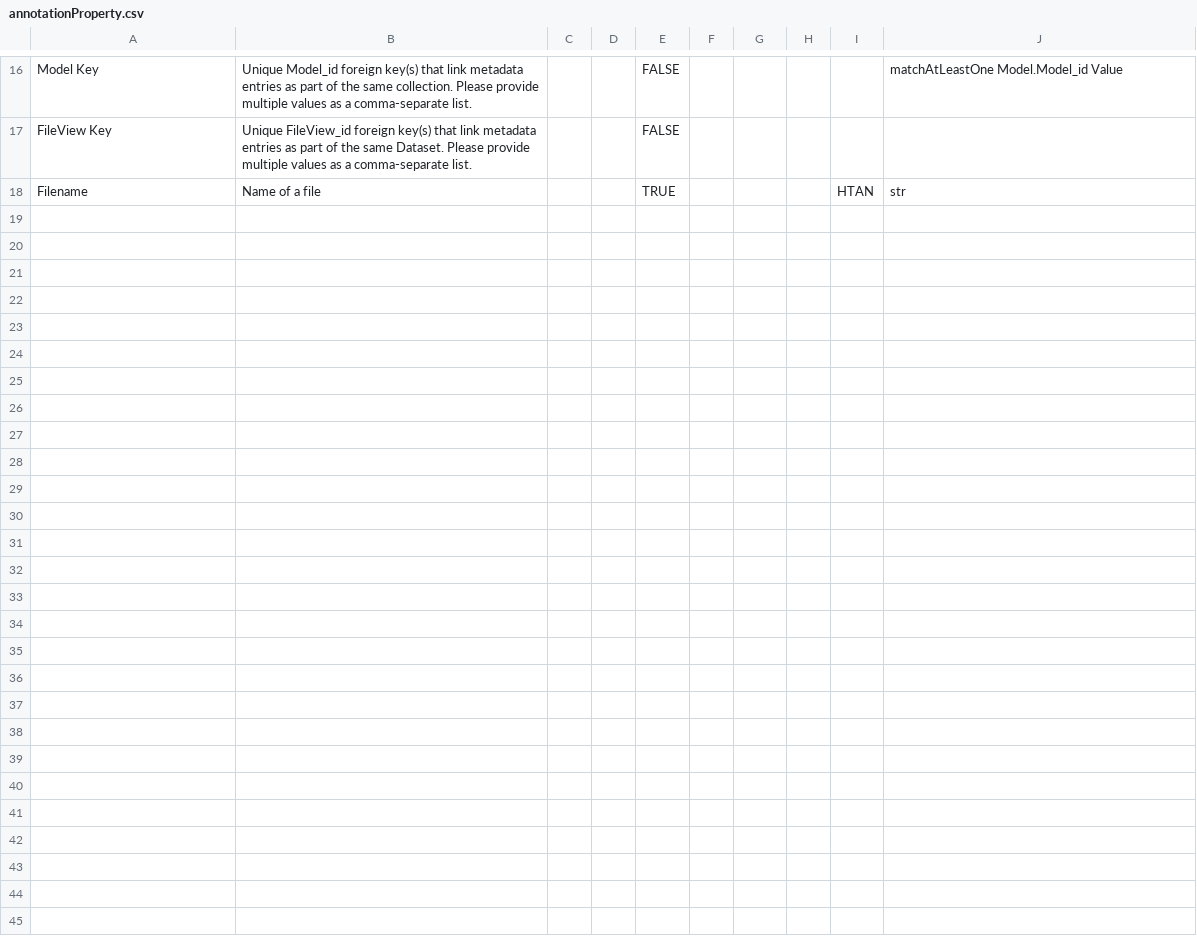
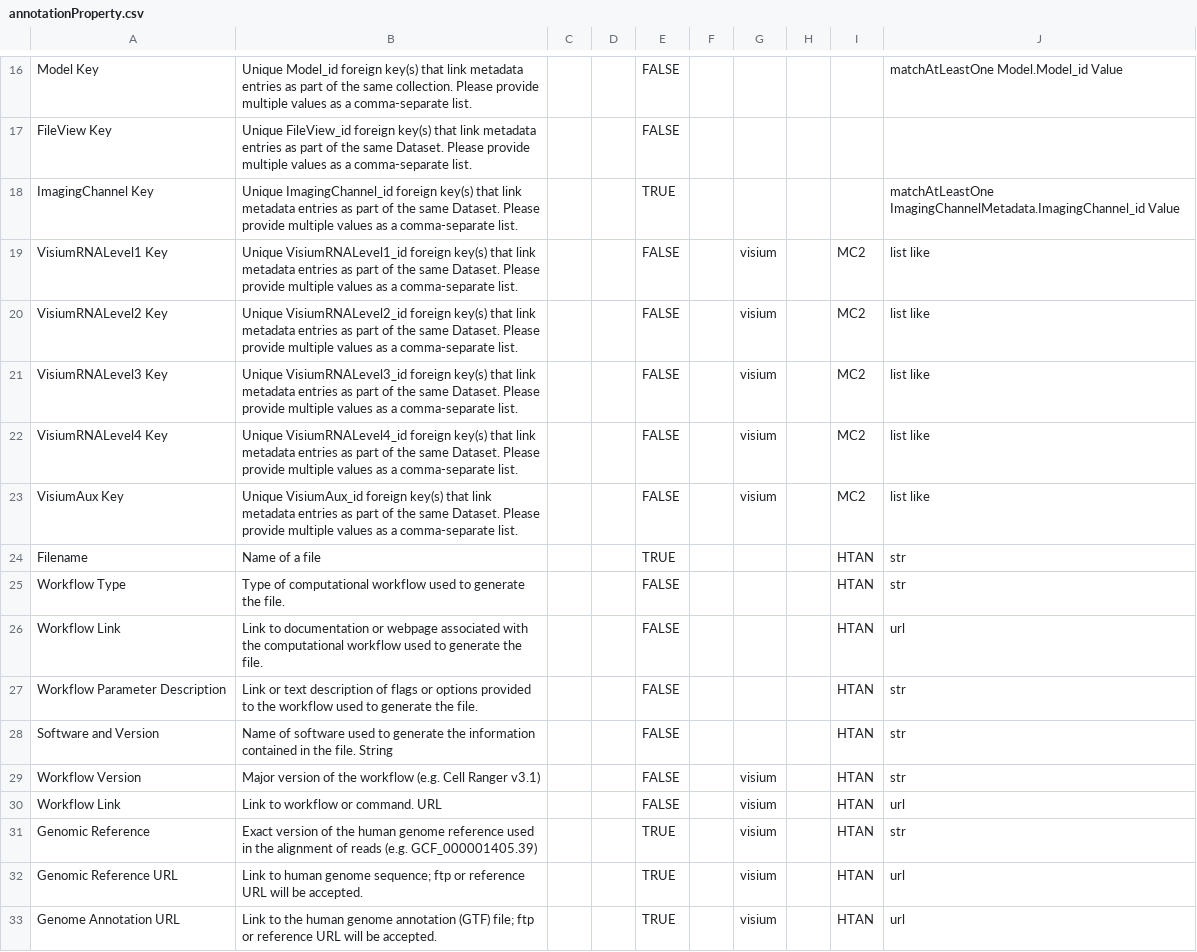
Before and after one commit to mc2-center/data-models, a CSV file: modules/shared/annotationProperty.csv, drawn as a sheet; only a part is shown, gaps mark what is left out; the diff names each change by its address in the sheet, - before the commit and + after, or states it on an @@ line.

Commit message:
Add new shared attributes

```diff
--- a/modules/shared/annotationProperty.csv
+++ b/modules/shared/annotationProperty.csv
+row 18: ImagingChannel Key | Unique ImagingChannel_id foreign key(s) that link metadata entries as part of the same Dataset. Please provide multiple values as a comma-separate list. |  |  | TRUE |  |  |  |  | matchAtLeastOne ImagingChannelMetadata.ImagingChannel_id Value
+row 19: VisiumRNALevel1 Key | Unique VisiumRNALevel1_id foreign key(s) that link metadata entries as part of the same Dataset. Please provide multiple values as a comma-separate list. |  |  | FALSE |  | visium |  | MC2 | list like
+row 20: VisiumRNALevel2 Key | Unique VisiumRNALevel2_id foreign key(s) that link metadata entries as part of the same Dataset. Please provide multiple values as a comma-separate list. |  |  | FALSE |  | visium |  | MC2 | list like
+row 21: VisiumRNALevel3 Key | Unique VisiumRNALevel3_id foreign key(s) that link metadata entries as part of the same Dataset. Please provide multiple values as a comma-separate list. |  |  | FALSE |  | visium |  | MC2 | list like
+row 22: VisiumRNALevel4 Key | Unique VisiumRNALevel4_id foreign key(s) that link metadata entries as part of the same Dataset. Please provide multiple values as a comma-separate list. |  |  | FALSE |  | visium |  | MC2 | list like
+row 23: VisiumAux Key | Unique VisiumAux_id foreign key(s) that link metadata entries as part of the same Dataset. Please provide multiple values as a comma-separate list. |  |  | FALSE |  | visium |  | MC2 | list like
+row 25: Workflow Type | Type of computational workflow used to generate the file. |  |  | FALSE |  |  |  | HTAN | str
+row 26: Workflow Link | Link to documentation or webpage associated with the computational workflow used to generate the file. |  |  | FALSE |  |  |  | HTAN | url
+row 27: Workflow Parameter Description | Link or text description of flags or options provided to the workflow used to generate the file. |  |  | FALSE |  |  |  | HTAN | str
+row 28: Software and Version | Name of software used to generate the information contained in the file. String |  |  | FALSE |  |  |  | HTAN | str
+row 29: Workflow Version | Major version of the workflow (e.g. Cell Ranger v3.1) |  |  | FALSE |  | visium |  | HTAN | str
+row 30: Workflow Link | Link to workflow or command. URL |  |  | FALSE |  | visium |  | HTAN | url
+row 31: Genomic Reference | Exact version of the human genome reference used in the alignment of reads (e.g. GCF_000001405.39) |  |  | TRUE |  | visium |  | HTAN | str
+row 32: Genomic Reference URL | Link to human genome sequence; ftp or reference URL will be accepted. |  |  | TRUE |  | visium |  | HTAN | url
+row 33: Genome Annotation URL | Link to the human genome annotation (GTF) file; ftp or reference URL will be accepted. |  |  | TRUE |  | visium |  | HTAN | url
```
